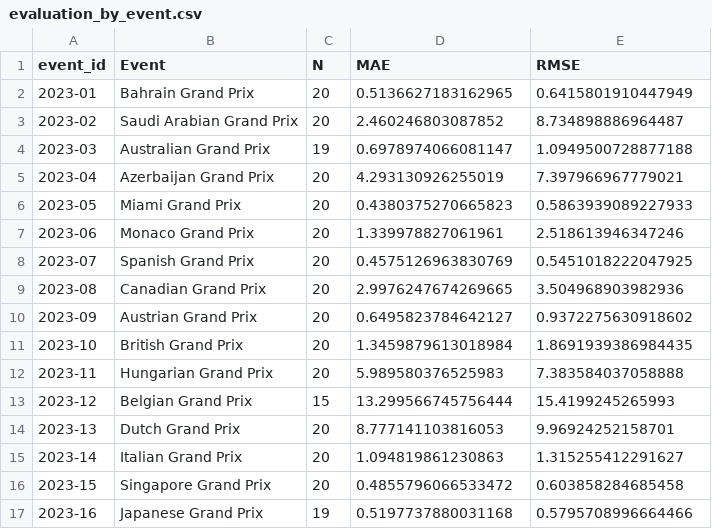
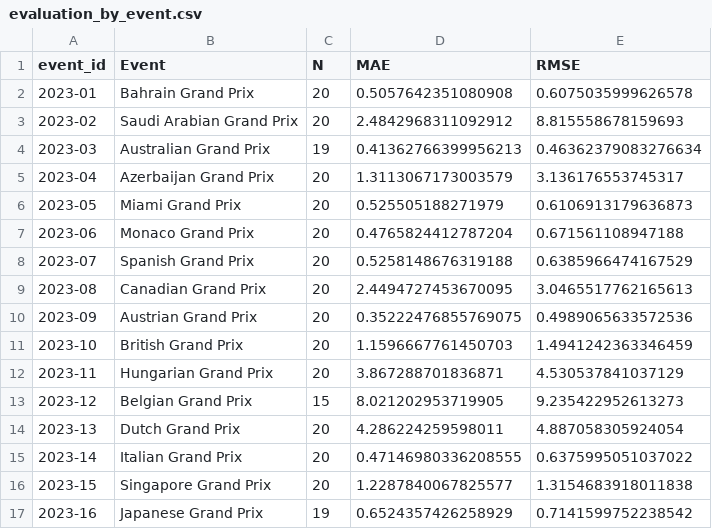
Before and after one commit to bigtalay/mini-project-ML-f1-qualify-time-prediction-, a CSV file: f1_project/data/final/processed/evaluation_by_event.csv, drawn as a sheet; only a part is shown; the diff covers the shown part only.

```diff
--- a/f1_project/data/final/processed/evaluation_by_event.csv
+++ b/f1_project/data/final/processed/evaluation_by_event.csv
@@ -1,17 +1,17 @@
 event_id,Event,N,MAE,RMSE
-2023-01,Bahrain Grand Prix,20,0.5136627183162965,0.6415801910447949
-2023-02,Saudi Arabian Grand Prix,20,2.460246803087852,8.734898886964487
-2023-03,Australian Grand Prix,19,0.6978974066081147,1.0949500728877188
-2023-04,Azerbaijan Grand Prix,20,4.293130926255019,7.397966967779021
-2023-05,Miami Grand Prix,20,0.4380375270665823,0.5863939089227933
-2023-06,Monaco Grand Prix,20,1.339978827061961,2.518613946347246
-2023-07,Spanish Grand Prix,20,0.4575126963830769,0.5451018222047925
-2023-08,Canadian Grand Prix,20,2.9976247674269665,3.504968903982936
-2023-09,Austrian Grand Prix,20,0.6495823784642127,0.9372275630918602
-2023-10,British Grand Prix,20,1.3459879613018984,1.8691939386984435
-2023-11,Hungarian Grand Prix,20,5.989580376525983,7.383584037058888
-2023-12,Belgian Grand Prix,15,13.299566745756444,15.4199245265993
-2023-13,Dutch Grand Prix,20,8.777141103816053,9.96924252158701
-2023-14,Italian Grand Prix,20,1.094819861230863,1.315255412291627
-2023-15,Singapore Grand Prix,20,0.4855796066533472,0.603858284685458
-2023-16,Japanese Grand Prix,19,0.5197737880031168,0.5795708996664466
+2023-01,Bahrain Grand Prix,20,0.5057642351080908,0.6075035999626578
+2023-02,Saudi Arabian Grand Prix,20,2.4842968311092912,8.815558678159693
+2023-03,Australian Grand Prix,19,0.41362766399956213,0.46362379083276634
+2023-04,Azerbaijan Grand Prix,20,1.3113067173003579,3.136176553745317
+2023-05,Miami Grand Prix,20,0.525505188271979,0.6106913179636873
+2023-06,Monaco Grand Prix,20,0.4765824412787204,0.671561108947188
+2023-07,Spanish Grand Prix,20,0.5258148676319188,0.6385966474167529
+2023-08,Canadian Grand Prix,20,2.4494727453670095,3.0465517762165613
+2023-09,Austrian Grand Prix,20,0.35222476855769075,0.4989065633572536
+2023-10,British Grand Prix,20,1.1596667761450703,1.4941242363346459
+2023-11,Hungarian Grand Prix,20,3.867288701836871,4.530537841037129
+2023-12,Belgian Grand Prix,15,8.021202953719905,9.235422952613273
+2023-13,Dutch Grand Prix,20,4.286224259598011,4.887058305924054
+2023-14,Italian Grand Prix,20,0.47146980336208555,0.6375995051037022
+2023-15,Singapore Grand Prix,20,1.2287840067825577,1.3154683918011838
+2023-16,Japanese Grand Prix,19,0.6524357426258929,0.7141599752238542
```
Also changed, not shown: 12 edited cells elsewhere in this file, f1_project/data/final/processed/test_predictions_2023.csv, f1_project/data/final/processed/tuning_validation.csv, 8 other files.
